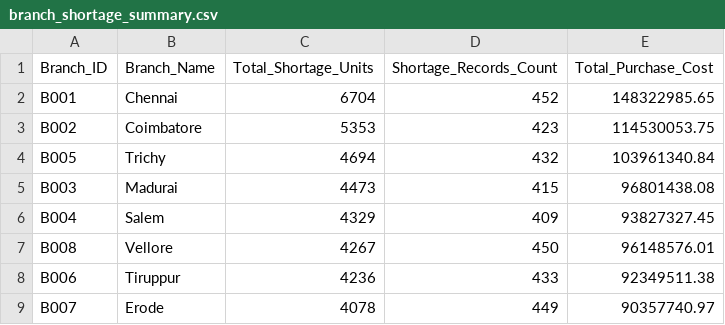
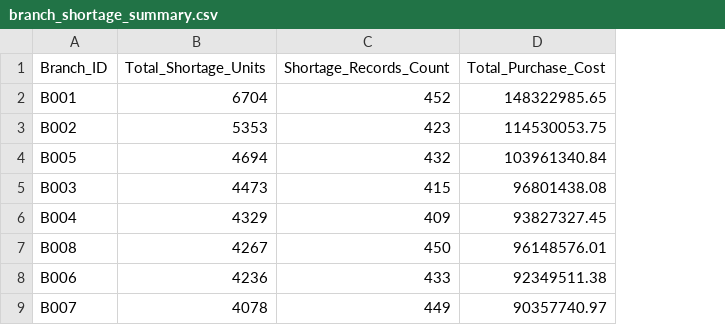
Before and after one commit to SHAJITH999/COE-PROJECT, a CSV file: outputs/branch_shortage_summary.csv, drawn as a sheet; the diff names each change by its address in the sheet, - before the commit and + after, or states it on an @@ line.

```diff
--- a/outputs/branch_shortage_summary.csv
+++ b/outputs/branch_shortage_summary.csv
-column B (Branch_Name), rows 2-9: Chennai | Coimbatore | Trichy | Madurai | Salem | Vellore | Tiruppur | Erode
```
Also changed, not shown: outputs/product_shortage_summary.csv, 34 other files.
